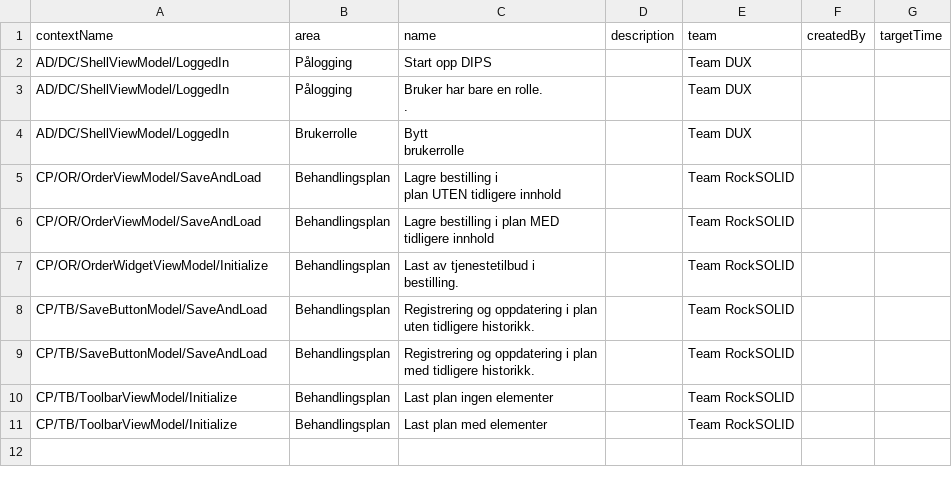
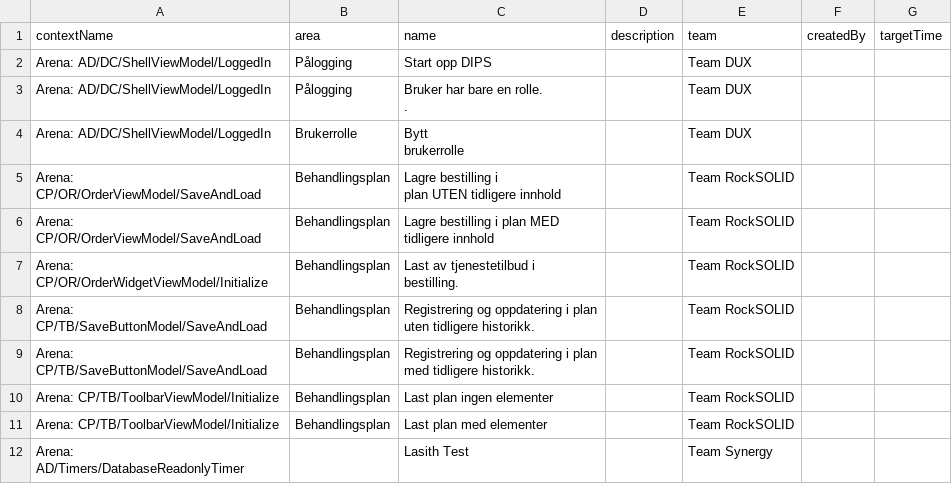
Before and after one commit to Lasith1234/GrafanaTrial, a CSV file: Test2.csv, drawn as a sheet.

Commit message:
Update Test2.csv

```diff
--- a/Test2.csv
+++ b/Test2.csv
@@ -1,26 +1,27 @@
 contextName,area, name, description,team,createdBy,targetTime
-AD/DC/ShellViewModel/LoggedIn,Pålogging ,"Start opp DIPS
-",,Team DUX,, 
-AD/DC/ShellViewModel/LoggedIn,Pålogging ,"Bruker har bare en rolle.
-    .",,Team DUX,, 
-AD/DC/ShellViewModel/LoggedIn ,Brukerrolle,"Bytt
-  brukerrolle ",,Team DUX,, 
-CP/OR/OrderViewModel/SaveAndLoad,"Behandlingsplan
-","Lagre bestilling i
-  plan UTEN tidligere innhold",,Team RockSOLID,, 
-CP/OR/OrderViewModel/SaveAndLoad,"Behandlingsplan
-","Lagre bestilling i plan MED
-  tidligere innhold",,Team RockSOLID,, 
-CP/OR/OrderWidgetViewModel/Initialize,"Behandlingsplan
-","Last av tjenestetilbud i
-  bestilling.",,Team RockSOLID,, 
-CP/TB/SaveButtonModel/SaveAndLoad,"Behandlingsplan
-","Registrering og oppdatering i plan
-  uten tidligere historikk.",,Team RockSOLID,, 
-CP/TB/SaveButtonModel/SaveAndLoad,"Behandlingsplan
-","Registrering og oppdatering i plan
-  med tidligere historikk.",,Team RockSOLID,, 
-CP/TB/ToolbarViewModel/Initialize,"Behandlingsplan
-",Last plan ingen elementer,,Team RockSOLID,, 
-CP/TB/ToolbarViewModel/Initialize,"Behandlingsplan
-",Last plan med elementer,,Team RockSOLID,, 
+Arena: AD/DC/ShellViewModel/LoggedIn,Pålogging ,"Start opp DIPS
+",,Team DUX,, 
+Arena: AD/DC/ShellViewModel/LoggedIn,Pålogging ,"Bruker har bare en rolle.
+    .",,Team DUX,, 
+Arena: AD/DC/ShellViewModel/LoggedIn ,Brukerrolle,"Bytt
+  brukerrolle ",,Team DUX,, 
+Arena: CP/OR/OrderViewModel/SaveAndLoad,"Behandlingsplan
+","Lagre bestilling i
+  plan UTEN tidligere innhold",,Team RockSOLID,, 
+Arena: CP/OR/OrderViewModel/SaveAndLoad,"Behandlingsplan
+","Lagre bestilling i plan MED
+  tidligere innhold",,Team RockSOLID,, 
+Arena: CP/OR/OrderWidgetViewModel/Initialize,"Behandlingsplan
+","Last av tjenestetilbud i
+  bestilling.",,Team RockSOLID,, 
+Arena: CP/TB/SaveButtonModel/SaveAndLoad,"Behandlingsplan
+","Registrering og oppdatering i plan
+  uten tidligere historikk.",,Team RockSOLID,, 
+Arena: CP/TB/SaveButtonModel/SaveAndLoad,"Behandlingsplan
+","Registrering og oppdatering i plan
+  med tidligere historikk.",,Team RockSOLID,, 
+Arena: CP/TB/ToolbarViewModel/Initialize,"Behandlingsplan
+",Last plan ingen elementer,,Team RockSOLID,, 
+Arena: CP/TB/ToolbarViewModel/Initialize,"Behandlingsplan
+",Last plan med elementer,,Team RockSOLID,, 
+Arena: AD/Timers/DatabaseReadonlyTimer,,Lasith Test,,Team Synergy,,
```
